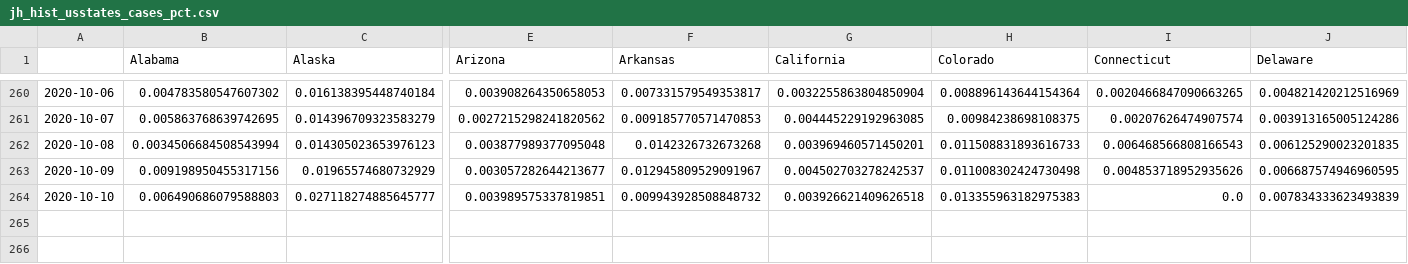
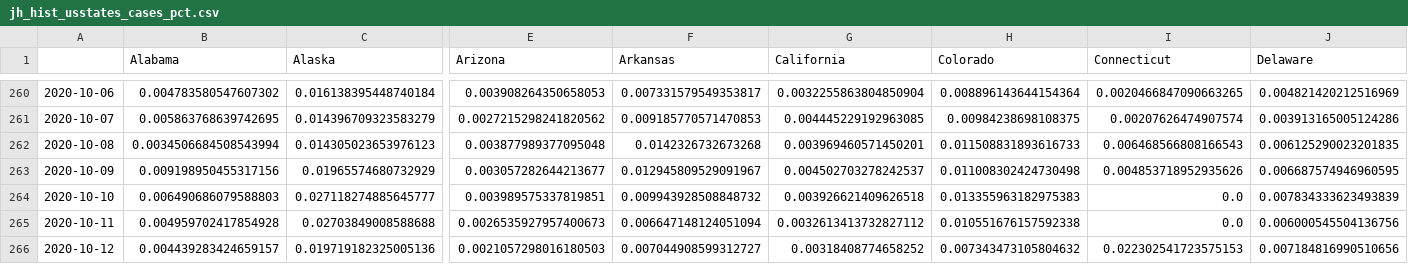
Before and after one commit to BrianLDev/Covid19_Analytics, a CSV file: Datasets/JH/jh_hist_usstates_cases_pct.csv, drawn as a sheet; only a part is shown, gaps mark what is left out; rows hold the shown columns only; the diff names each change by its address in the sheet, - before the commit and + after, or states it on an @@ line.

```diff
--- a/Datasets/JH/jh_hist_usstates_cases_pct.csv
+++ b/Datasets/JH/jh_hist_usstates_cases_pct.csv
+row 265: 2020-10-11 | 0.004959702417854928 | 0.02703849008588688 | 0.0026535927957400673 | 0.006647148124051094 | 0.0032613413732827112 | 0.010551676157592338 | 0.0 | 0.006000545504136756
+row 266: 2020-10-12 | 0.004439283424659157 | 0.019719182325005136 | 0.0021057298016180503 | 0.007044908599312727 | 0.00318408774658252 | 0.007343473105804632 | 0.022302541723575153 | 0.007184816990510656
```
Also changed, not shown: Datasets/JH/jh_hist_countries_cases.csv, Datasets/JH/jh_hist_countries_deaths_pct.csv, 22 other files.
